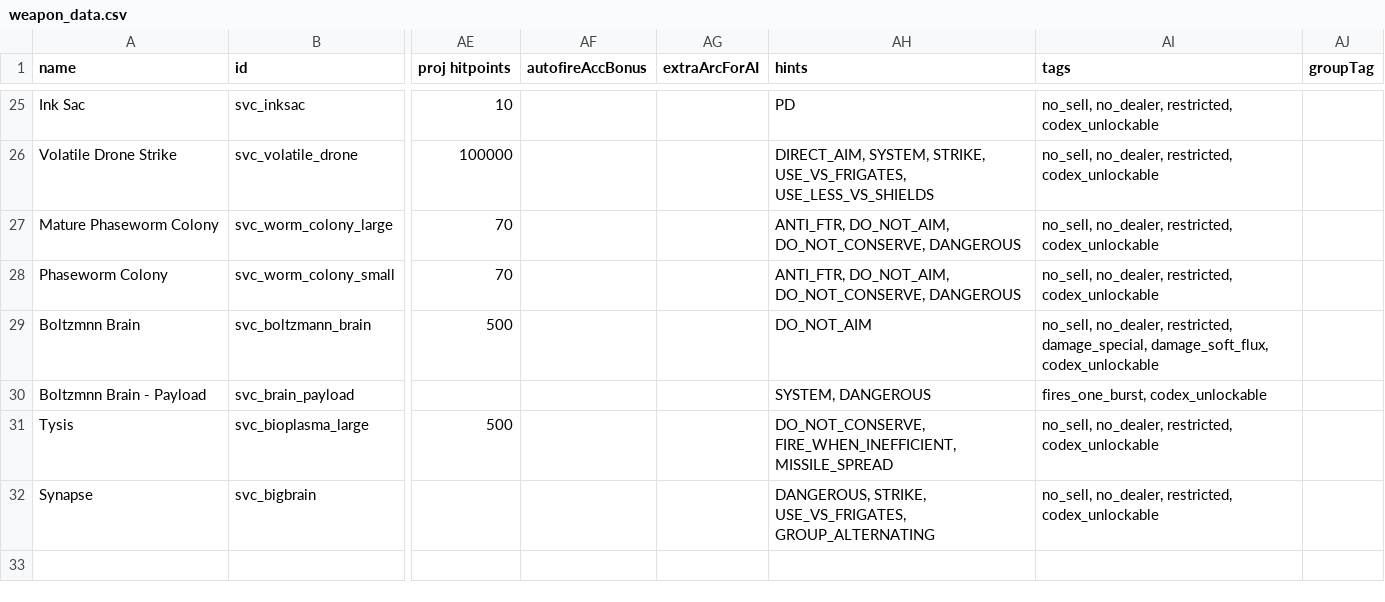
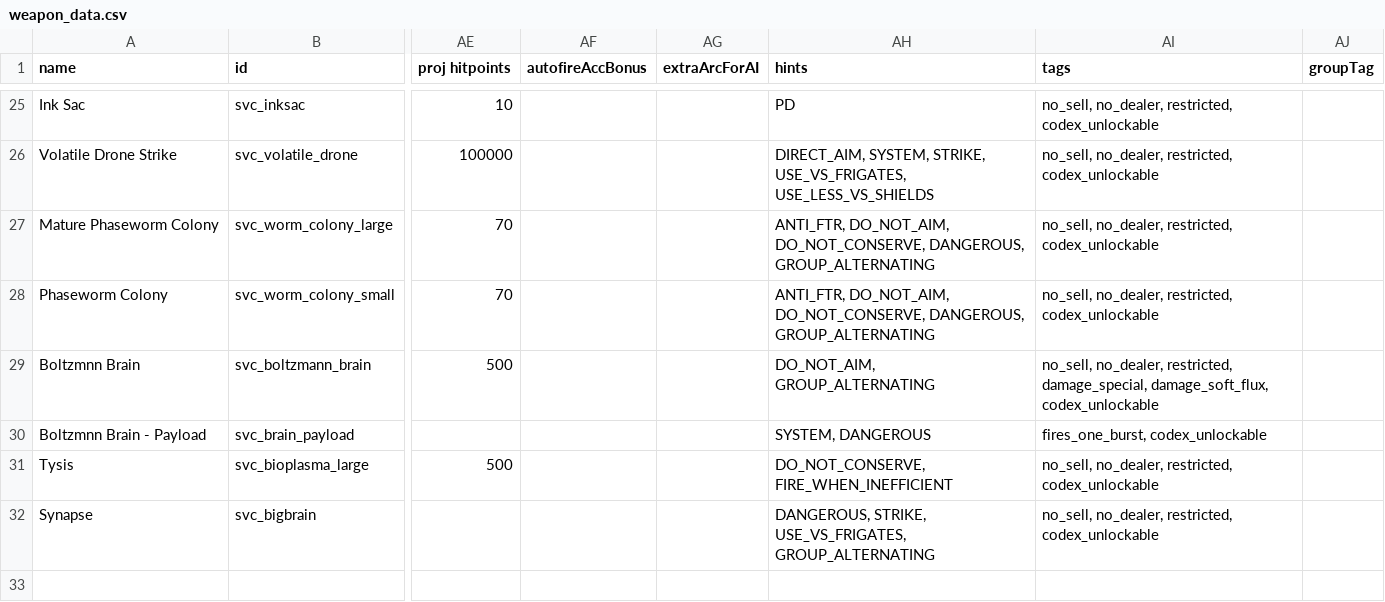
Before and after one commit to DesperatePeter/starsector-symbiotic-void-creatures, a CSV file: data/weapons/weapon_data.csv, drawn as a sheet; only a part is shown, gaps mark what is left out; the diff names each change by its address in the sheet, - before the commit and + after, or states it on an @@ line.

```diff
--- a/data/weapons/weapon_data.csv
+++ b/data/weapons/weapon_data.csv
-AH27:AH28 (hints): …DO_NOT_AIM, DO_NOT_CONSERVE, DANGEROUS
+AH27:AH28 (hints): …DO_NOT_AIM, DO_NOT_CONSERVE, DANGEROUS, GROUP_ALTERNATING
-AH29 (hints): DO_NOT_AIM
+AH29 (hints): DO_NOT_AIM, GROUP_ALTERNATING
-AH31 (hints): DO_NOT_CONSERVE, FIRE_WHEN_INEFFICIENT, MISSILE_SPREAD
+AH31 (hints): DO_NOT_CONSERVE, FIRE_WHEN_INEFFICIENT
```
Also changed, not shown: 40 other files.
